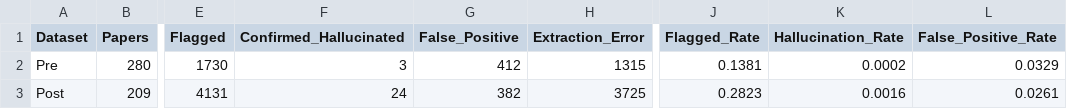
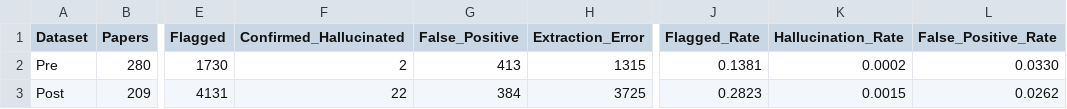
Before and after one commit to rutgerfrans/hallucinator_mrp_24, a CSV file: data/icml/hallucinator-stats.csv, drawn as a sheet; only a part is shown, gaps mark what is left out; the diff names each change by its address in the sheet, - before the commit and + after, or states it on an @@ line.

```diff
--- a/data/icml/hallucinator-stats.csv
+++ b/data/icml/hallucinator-stats.csv
-F2 (Confirmed_Hallucinated): 3
+F2 (Confirmed_Hallucinated): 2
-G2 (False_Positive): 412
+G2 (False_Positive): 413
-L2 (False_Positive_Rate): 0.0329
+L2 (False_Positive_Rate): 0.0330
-F3 (Confirmed_Hallucinated): 24
+F3 (Confirmed_Hallucinated): 22
-G3 (False_Positive): 382
+G3 (False_Positive): 384
-K3 (Hallucination_Rate): 0.0016
+K3 (Hallucination_Rate): 0.0015
-L3 (False_Positive_Rate): 0.0261
+L3 (False_Positive_Rate): 0.0262
```
Also changed, not shown: data/bmc-m/hallucinator-stats.csv, 15 other files.
